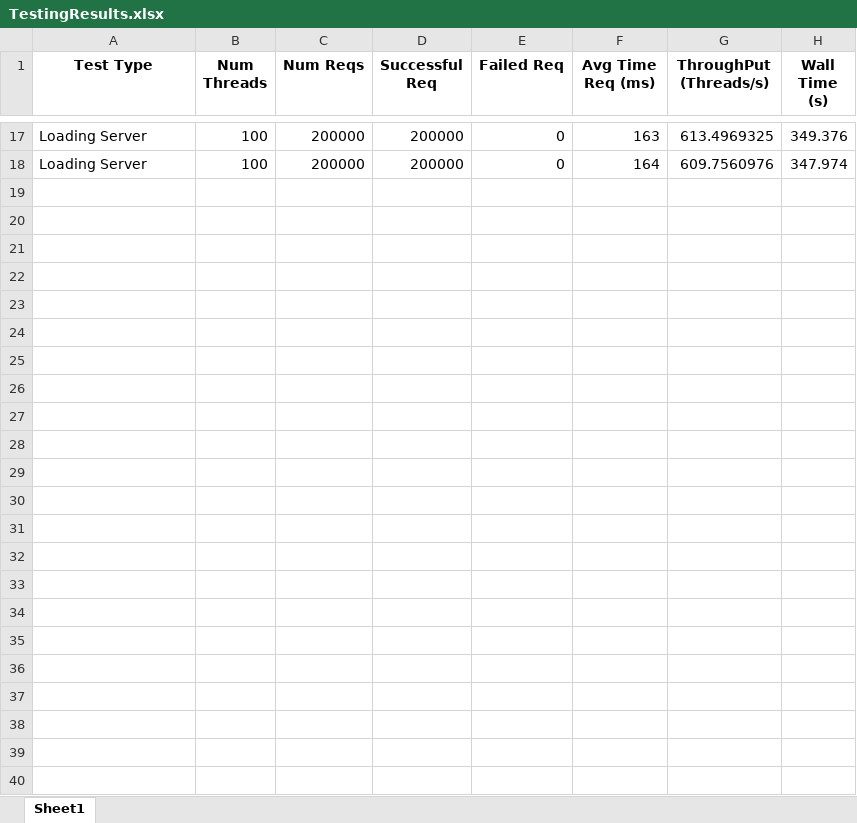
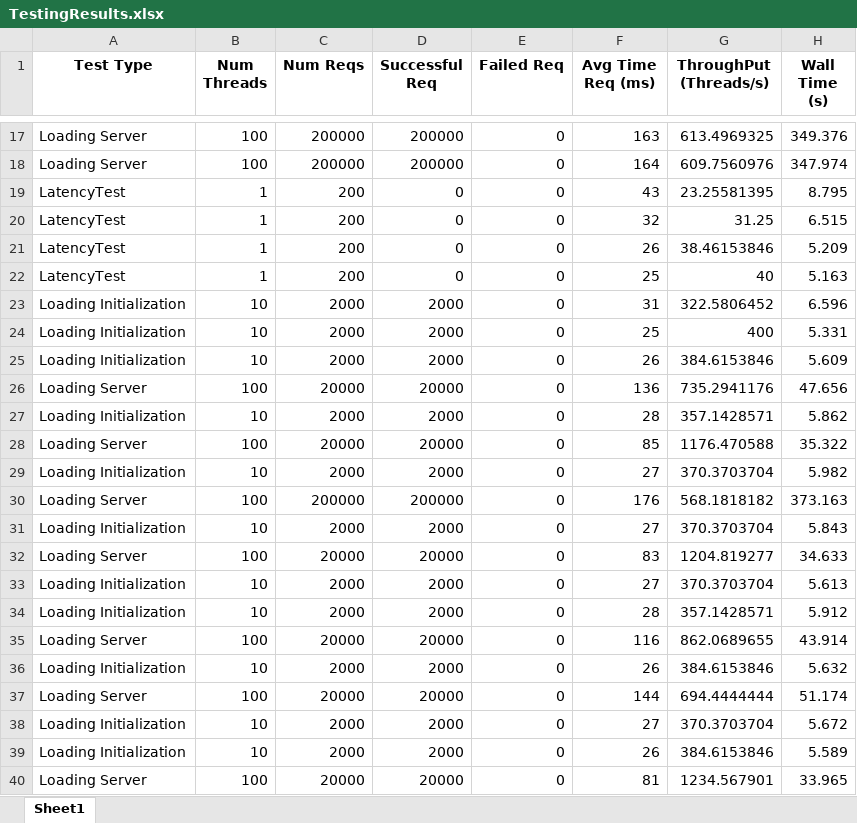
Before and after one commit to tsanevp/Music-Album-Microservice-Part4, an Excel workbook: Client/src/main/java/TestingResults.xlsx, sheet Sheet1, drawn as a sheet; only a part is shown, gaps mark what is left out; values as stored, in another font and other column widths than the file's, no borders; the diff names each change by its address in the sheet, - before the commit and + after, or states it on an @@ line.

Commit message:
attempting to fix post times

```diff
--- a/Client/src/main/java/TestingResults.xlsx (sheet Sheet1)
+++ b/Client/src/main/java/TestingResults.xlsx (sheet Sheet1)
+row 19: LatencyTest | 1 | 200 | 0 | 0 | 43 | 23.25581395 | 8.795
+row 20: LatencyTest | 1 | 200 | 0 | 0 | 32 | 31.25 | 6.515
+row 21: LatencyTest | 1 | 200 | 0 | 0 | 26 | 38.46153846 | 5.209
+row 22: LatencyTest | 1 | 200 | 0 | 0 | 25 | 40 | 5.163
+row 23: Loading Initialization | 10 | 2000 | 2000 | 0 | 31 | 322.5806452 | 6.596
+row 24: Loading Initialization | 10 | 2000 | 2000 | 0 | 25 | 400 | 5.331
+row 25: Loading Initialization | 10 | 2000 | 2000 | 0 | 26 | 384.6153846 | 5.609
+row 26: Loading Server | 100 | 20000 | 20000 | 0 | 136 | 735.2941176 | 47.656
+row 27: Loading Initialization | 10 | 2000 | 2000 | 0 | 28 | 357.1428571 | 5.862
+row 28: Loading Server | 100 | 20000 | 20000 | 0 | 85 | 1176.470588 | 35.322
+row 29: Loading Initialization | 10 | 2000 | 2000 | 0 | 27 | 370.3703704 | 5.982
+row 30: Loading Server | 100 | 200000 | 200000 | 0 | 176 | 568.1818182 | 373.163
+row 31: Loading Initialization | 10 | 2000 | 2000 | 0 | 27 | 370.3703704 | 5.843
+row 32: Loading Server | 100 | 20000 | 20000 | 0 | 83 | 1204.819277 | 34.633
+row 33: Loading Initialization | 10 | 2000 | 2000 | 0 | 27 | 370.3703704 | 5.613
+row 34: Loading Initialization | 10 | 2000 | 2000 | 0 | 28 | 357.1428571 | 5.912
+row 35: Loading Server | 100 | 20000 | 20000 | 0 | 116 | 862.0689655 | 43.914
+row 36: Loading Initialization | 10 | 2000 | 2000 | 0 | 26 | 384.6153846 | 5.632
+row 37: Loading Server | 100 | 20000 | 20000 | 0 | 144 | 694.4444444 | 51.174
+row 38: Loading Initialization | 10 | 2000 | 2000 | 0 | 27 | 370.3703704 | 5.672
+row 39: Loading Initialization | 10 | 2000 | 2000 | 0 | 26 | 384.6153846 | 5.589
+row 40: Loading Server | 100 | 20000 | 20000 | 0 | 81 | 1234.567901 | 33.965
```
Also changed, not shown: 7 other files.
